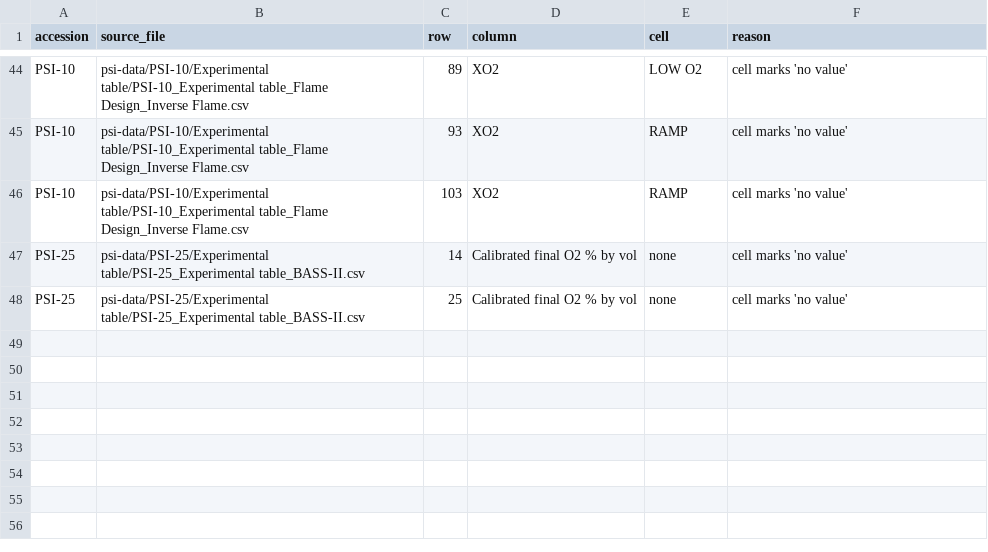
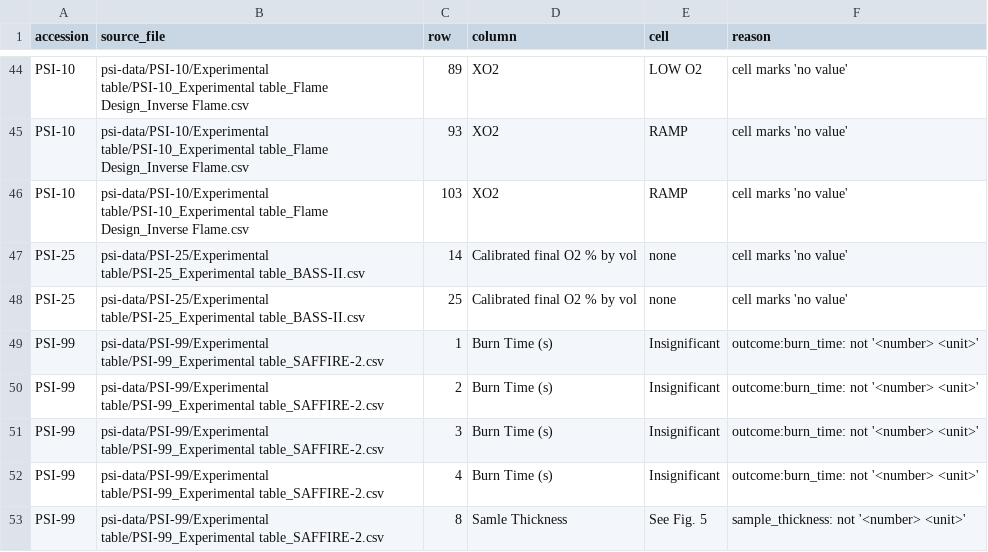
Before and after one commit to Lucyyngceo/pyrion, a CSV file: extraction/skipped_cells.csv, drawn as a sheet; only a part is shown, gaps mark what is left out.

```diff
--- a/extraction/skipped_cells.csv
+++ b/extraction/skipped_cells.csv
@@ -48 +48,6 @@ PSI-25,psi-data/PSI-25/Experimental table/PSI-25_Experimental table_BASS-II.csv,
 PSI-25,psi-data/PSI-25/Experimental table/PSI-25_Experimental table_BASS-II.csv,25,Calibrated final O2 % by vol,none,cell marks 'no value'
+PSI-99,psi-data/PSI-99/Experimental table/PSI-99_Experimental table_SAFFIRE-2.csv,1,Burn Time (s),Insignificant,outcome:burn_time: not '<number> <unit>'
+PSI-99,psi-data/PSI-99/Experimental table/PSI-99_Experimental table_SAFFIRE-2.csv,2,Burn Time (s),Insignificant,outcome:burn_time: not '<number> <unit>'
+PSI-99,psi-data/PSI-99/Experimental table/PSI-99_Experimental table_SAFFIRE-2.csv,3,Burn Time (s),Insignificant,outcome:burn_time: not '<number> <unit>'
+PSI-99,psi-data/PSI-99/Experimental table/PSI-99_Experimental table_SAFFIRE-2.csv,4,Burn Time (s),Insignificant,outcome:burn_time: not '<number> <unit>'
+PSI-99,psi-data/PSI-99/Experimental table/PSI-99_Experimental table_SAFFIRE-2.csv,8,Samle Thickness ,See Fig. 5,sample_thickness: not '<number> <unit>'
```
Also changed, not shown: 9 other files.
